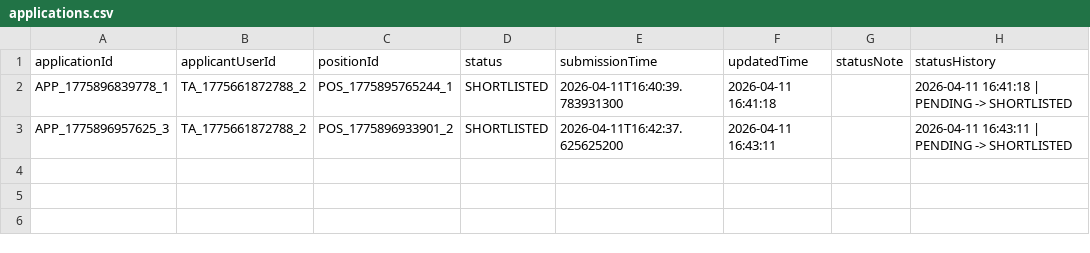
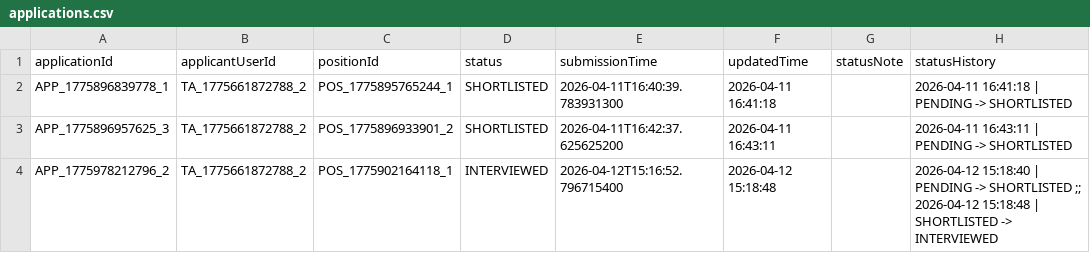
Before and after one commit to Gelinghan-bot/Software-Engineering_Group70, a CSV file: TA_Recruitment_software/data/applications.csv, drawn as a sheet.

```diff
--- a/TA_Recruitment_software/data/applications.csv
+++ b/TA_Recruitment_software/data/applications.csv
@@ -3 +3,2 @@ APP_1775896839778_1,TA_1775661872788_2,POS_1775895765244_1,SHORTLISTED,2026-04-1
 APP_1775896957625_3,TA_1775661872788_2,POS_1775896933901_2,SHORTLISTED,2026-04-11T16:42:37.625625200,2026-04-11 16:43:11,,2026-04-11 16:43:11 | PENDING -> SHORTLISTED
+APP_1775978212796_2,TA_1775661872788_2,POS_1775902164118_1,INTERVIEWED,2026-04-12T15:16:52.796715400,2026-04-12 15:18:48,,2026-04-12 15:18:40 | PENDING -> SHORTLISTED ;; 2026-04-12 15:18:48 | SHORTLISTED -> INTERVIEWED
```
Also changed, not shown: TA_Recruitment_software/data/positions.csv, TA_Recruitment_software/data/sessions.csv, 2 other files.
